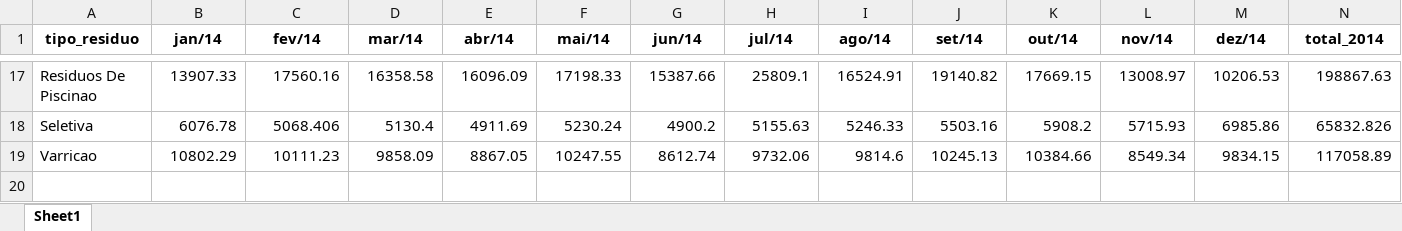
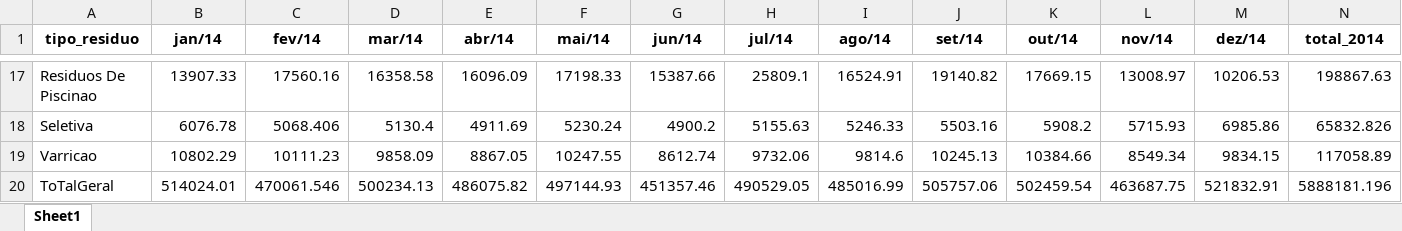
Before and after one commit to Mikhailcherniev/excel2, an Excel workbook: 2014_coleta_tipos_residuos.xlsx, sheet Sheet1, drawn as a sheet; only a part is shown, gaps mark what is left out; values as stored, in another font and other column widths than the file's, no borders; the diff names each change by its address in the sheet, - before the commit and + after, or states it on an @@ line.

```diff
--- a/2014_coleta_tipos_residuos.xlsx (sheet Sheet1)
+++ b/2014_coleta_tipos_residuos.xlsx (sheet Sheet1)
+row 20: ToTalGeral | 514024.01 | 470061.546 | 500234.13 | 486075.82 | 497144.93 | 451357.46 | 490529.05 | 485016.99 | 505757.06 | 502459.54 | 463687.75 | 521832.91 | 5888181.196
```
Also changed, not shown: 2013_coleta_tipos_residuos.xlsx, 2015_coleta_tipos_residuos.xlsx, 6 other files.
